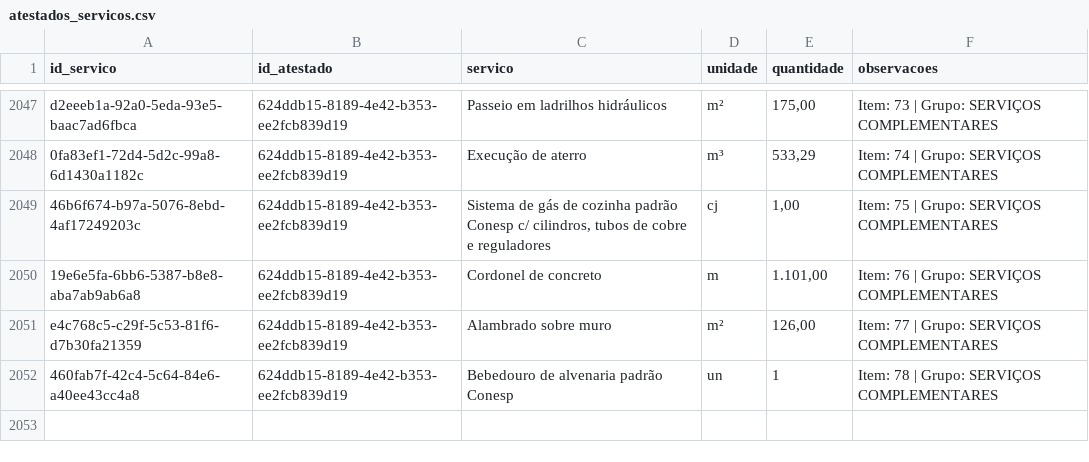
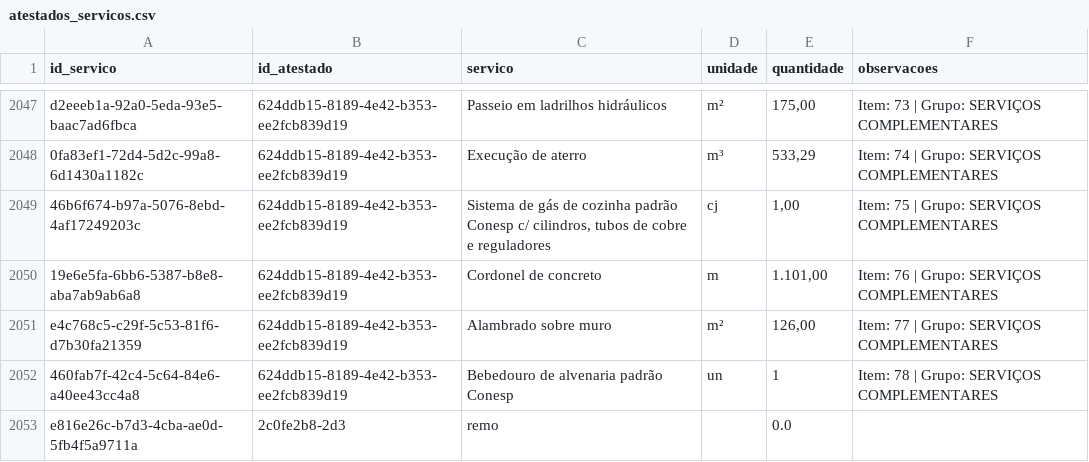
Before and after one commit to fabioser-ai/dragagem-app, a CSV file: data/atestados_servicos.csv, drawn as a sheet; only a part is shown, gaps mark what is left out; the diff names each change by its address in the sheet, - before the commit and + after, or states it on an @@ line.

Commit message:
Update data/atestados_servicos.csv

```diff
--- a/data/atestados_servicos.csv
+++ b/data/atestados_servicos.csv
+row 2053: e816e26c-b7d3-4cba-ae0d-5fb4f5a9711a | 2c0fe2b8-2d3 | remo |  | 0.0
```
